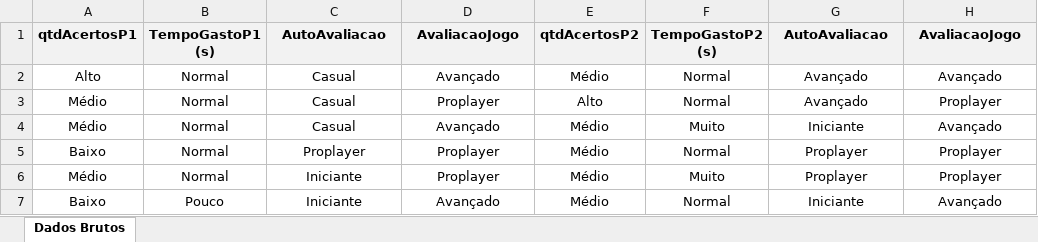
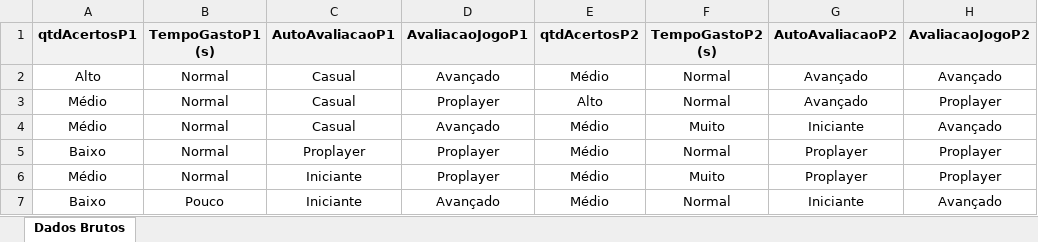
Before and after one commit to treicemoreira/dissertacaoIME-TreiceMoreira, an Excel workbook: TabelaoDiscretizadoAydanodeAlmeida_AvaliacaoJogo.xlsx, sheet Dados Brutos, drawn as a sheet; only a part is shown; values as stored, in another font and other column widths than the file's, no borders; the diff names each change by its address in the sheet, - before the commit and + after, or states it on an @@ line.

Commit message:
Add files via upload

```diff
--- a/TabelaoDiscretizadoAydanodeAlmeida_AvaliacaoJogo.xlsx (sheet Dados Brutos)
+++ b/TabelaoDiscretizadoAydanodeAlmeida_AvaliacaoJogo.xlsx (sheet Dados Brutos)
-C1: AutoAvaliacao
+C1: AutoAvaliacaoP1
-D1: AvaliacaoJogo
+D1: AvaliacaoJogoP1
-G1: AutoAvaliacao
+G1: AutoAvaliacaoP2
-H1: AvaliacaoJogo
+H1: AvaliacaoJogoP2
```
